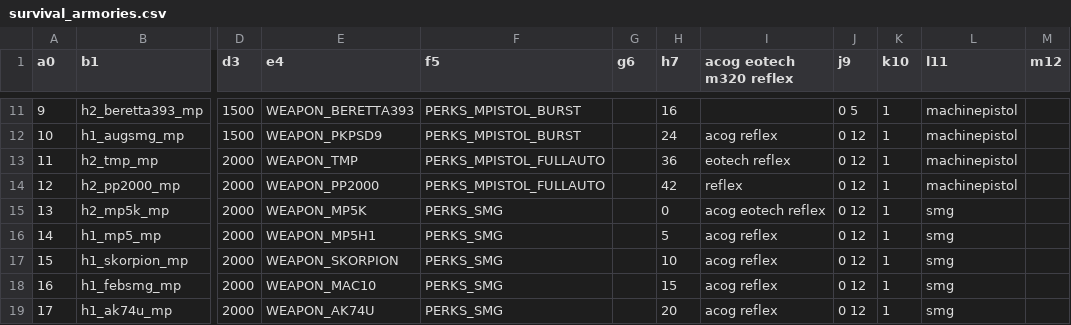
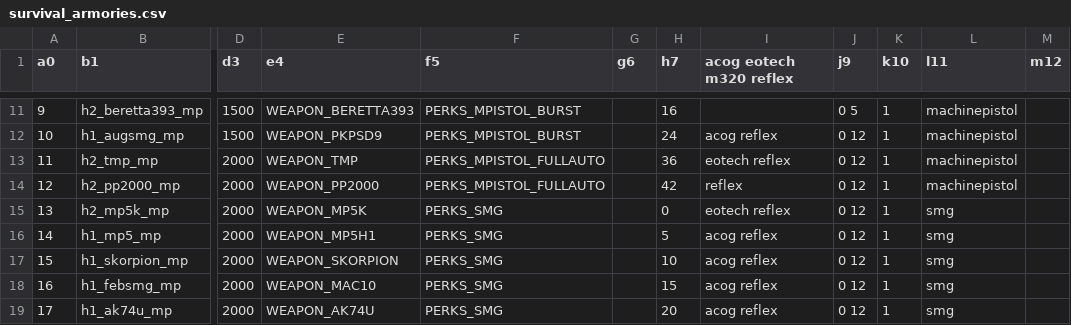
Before and after one commit to alicealys/h2-survival-mod, a CSV file: zonetool/mod/sp/survival_armories.csv, drawn as a sheet; only a part is shown, gaps mark what is left out; the diff names each change by its address in the sheet, - before the commit and + after, or states it on an @@ line.

```diff
--- a/zonetool/mod/sp/survival_armories.csv
+++ b/zonetool/mod/sp/survival_armories.csv
-I15 (acog eotech m320 reflex): acog eotech reflex
+I15 (acog eotech m320 reflex): eotech reflex
```
Also changed, not shown: zonetool/mod/sp/soundtracks.csv, 12 other files.
